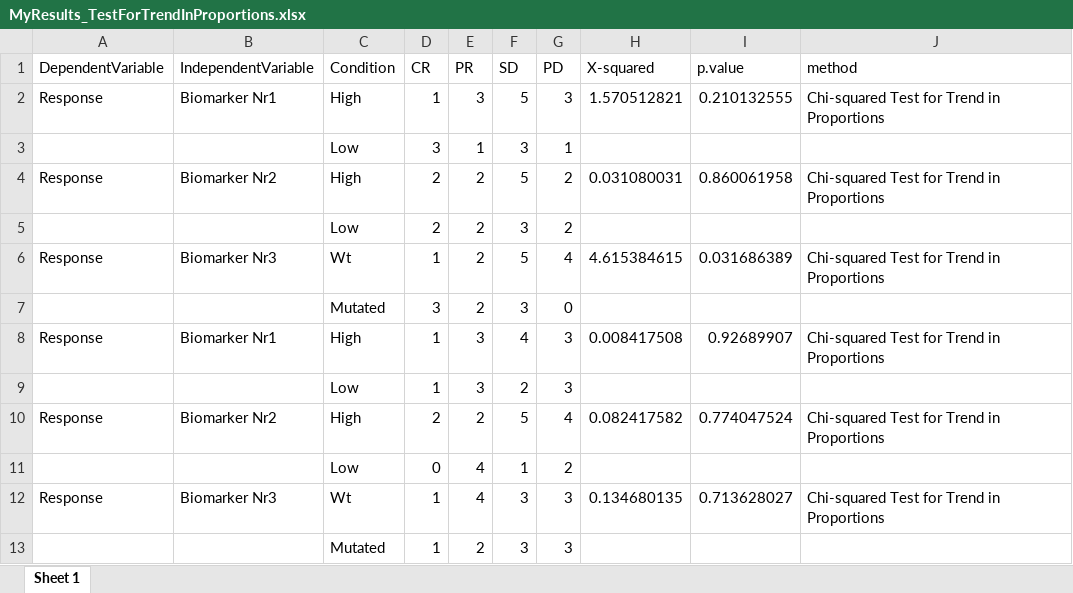
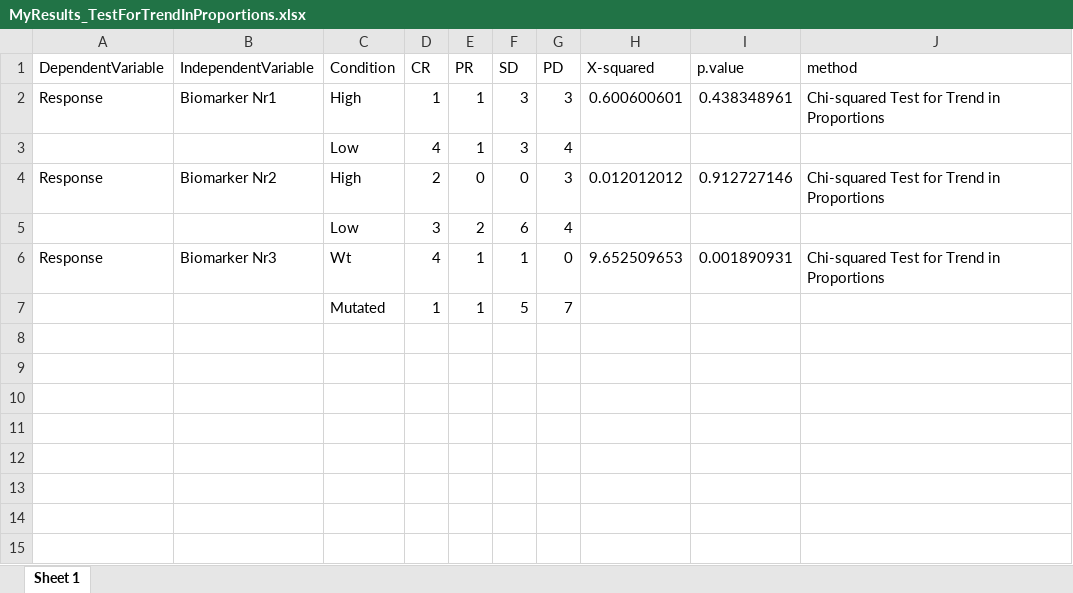
Before and after one commit to Syndestad/Syndestad.github.io, an Excel workbook: content/blog/2022-09-25-for-loop-for-multiple-trend-in-proportions/output/MyResults_TestForTrendInProportions.xlsx, sheet Sheet 1, drawn as a sheet; values as stored, in another font and other column widths than the file's, no borders; removed rows and columns are numbered as before the commit, all else as after; the diff names each change by its address in the sheet, - before the commit and + after, or states it on an @@ line.

```diff
--- a/content/blog/2022-09-25-for-loop-for-multiple-trend-in-proportions/output/MyResults_TestForTrendInProportions.xlsx (sheet Sheet 1)
+++ b/content/blog/2022-09-25-for-loop-for-multiple-trend-in-proportions/output/MyResults_TestForTrendInProportions.xlsx (sheet Sheet 1)
-E2 (PR): 3
+E2 (PR): 1
-F2 (SD): 5
+F2 (SD): 3
-H2 (X-squared): 1.570512821
+H2 (X-squared): 0.600600601
-I2 (p.value): 0.210132555
+I2 (p.value): 0.438348961
-D3 (CR): 3
+D3 (CR): 4
-G3 (PD): 1
+G3 (PD): 4
-E4 (PR): 2
+E4 (PR): 0
-F4 (SD): 5
+F4 (SD): 0
-G4 (PD): 2
+G4 (PD): 3
-H4 (X-squared): 0.031080031
+H4 (X-squared): 0.012012012
-I4 (p.value): 0.860061958
+I4 (p.value): 0.912727146
-row 5:  |  | Low | 2 | 2 | 3 | 2
-row 6: Response | Biomarker Nr3 | Wt | 1 | 2 | 5 | 4 | 4.615384615 | 0.031686389 | Chi-squared Test for Trend in Proportions
-row 7:  |  | Mutated | 3 | 2 | 3 | 0
-row 8: Response | Biomarker Nr1 | High | 1 | 3 | 4 | 3 | 0.008417508 | 0.92689907 | Chi-squared Test for Trend in Proportions
-row 9:  |  | Low | 1 | 3 | 2 | 3
-row 10: Response | Biomarker Nr2 | High | 2 | 2 | 5 | 4 | 0.082417582 | 0.774047524 | Chi-squared Test for Trend in Proportions
-row 11:  |  | Low | 0 | 4 | 1 | 2
+row 5:  |  | Low | 3 | 2 | 6 | 4
-D6 (CR): 1
+D6 (CR): 4
-E6 (PR): 4
+E6 (PR): 1
-F6 (SD): 3
+F6 (SD): 1
-G6 (PD): 3
+G6 (PD): 0
-H6 (X-squared): 0.134680135
+H6 (X-squared): 9.652509653
-I6 (p.value): 0.713628027
+I6 (p.value): 0.001890931
-row 13:  |  | Mutated | 1 | 2 | 3 | 3
+row 7:  |  | Mutated | 1 | 1 | 5 | 7
```
Also changed, not shown: 25 other files.
